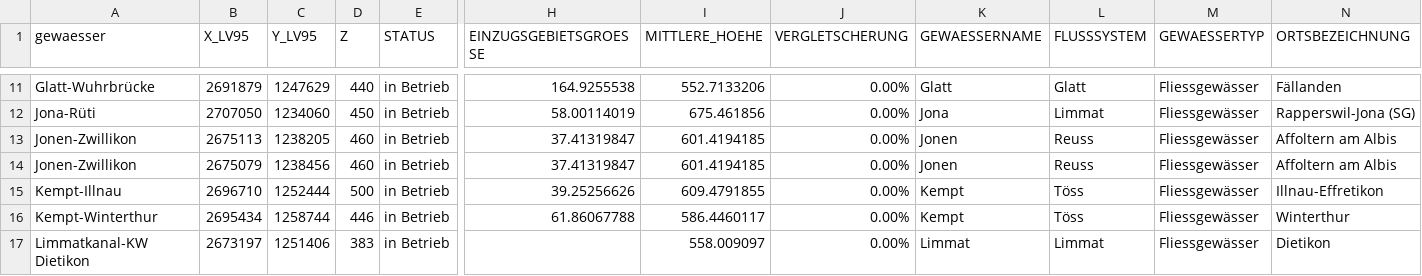
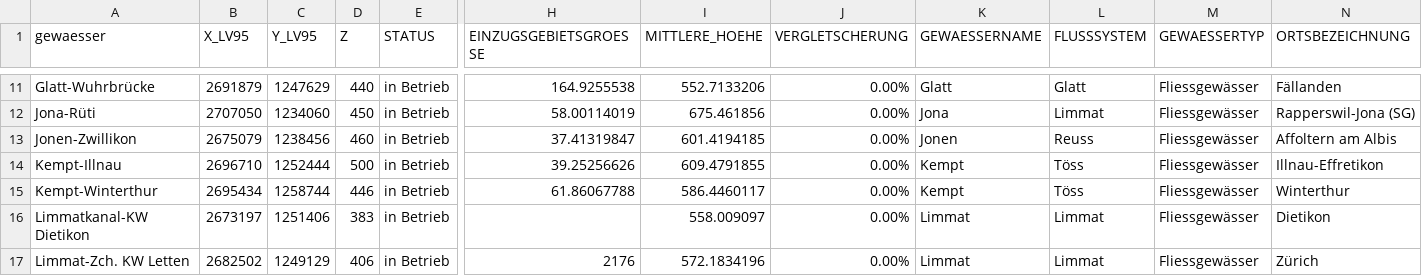
Before and after one commit to mmznrSTAT/wassertemperaturen, a CSV file: data/matching_tab.csv, drawn as a sheet; only a part is shown, gaps mark what is left out; the shorter side is filled out with more unchanged rows; rows hold the shown columns only; the diff names each change by its address in the sheet, - before the commit and + after, or states it on an @@ line.

Commit message:
korrektur MAtching Tabelle

```diff
--- a/data/matching_tab.csv
+++ b/data/matching_tab.csv
-row 13: Jonen-Zwillikon | 2675113 | 1238205 | 460 | in Betrieb | 37.41319847 | 601.4194185 | 0.00% | Jonen | Reuss | Fliessgewässer | Affoltern am Albis
```
